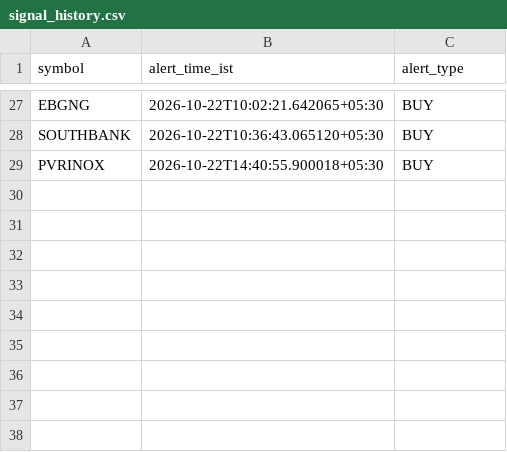
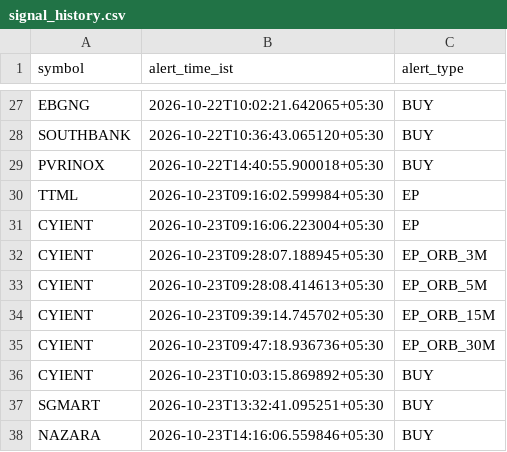
Before and after one commit to coolkarnee/stock_buy_alert_tgbot, a CSV file: artifacts/signal_history.csv, drawn as a sheet; only a part is shown, gaps mark what is left out.

```diff
--- a/artifacts/signal_history.csv
+++ b/artifacts/signal_history.csv
@@ -29 +29,10 @@ SOUTHBANK,2026-10-22T10:36:43.065120+05:30,BUY
 PVRINOX,2026-10-22T14:40:55.900018+05:30,BUY
+TTML,2026-10-23T09:16:02.599984+05:30,EP
+CYIENT,2026-10-23T09:16:06.223004+05:30,EP
+CYIENT,2026-10-23T09:28:07.188945+05:30,EP_ORB_3M
+CYIENT,2026-10-23T09:28:08.414613+05:30,EP_ORB_5M
+CYIENT,2026-10-23T09:39:14.745702+05:30,EP_ORB_15M
+CYIENT,2026-10-23T09:47:18.936736+05:30,EP_ORB_30M
+CYIENT,2026-10-23T10:03:15.869892+05:30,BUY
+SGMART,2026-10-23T13:32:41.095251+05:30,BUY
+NAZARA,2026-10-23T14:16:06.559846+05:30,BUY
```
Also changed, not shown: artifacts/trading_sessions.csv, 1 other file.
